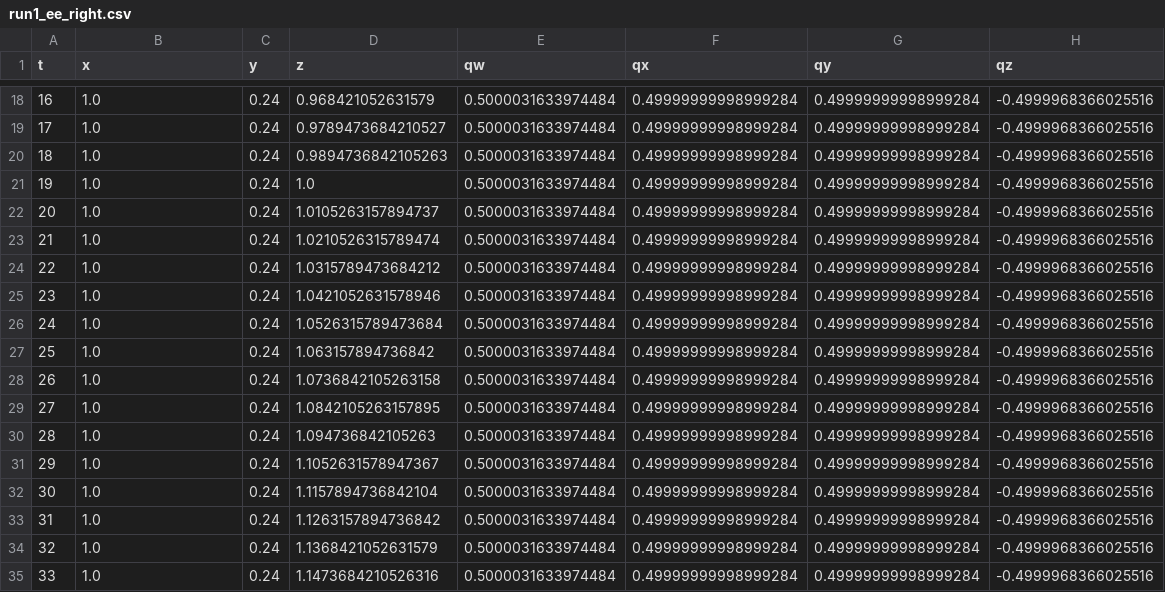
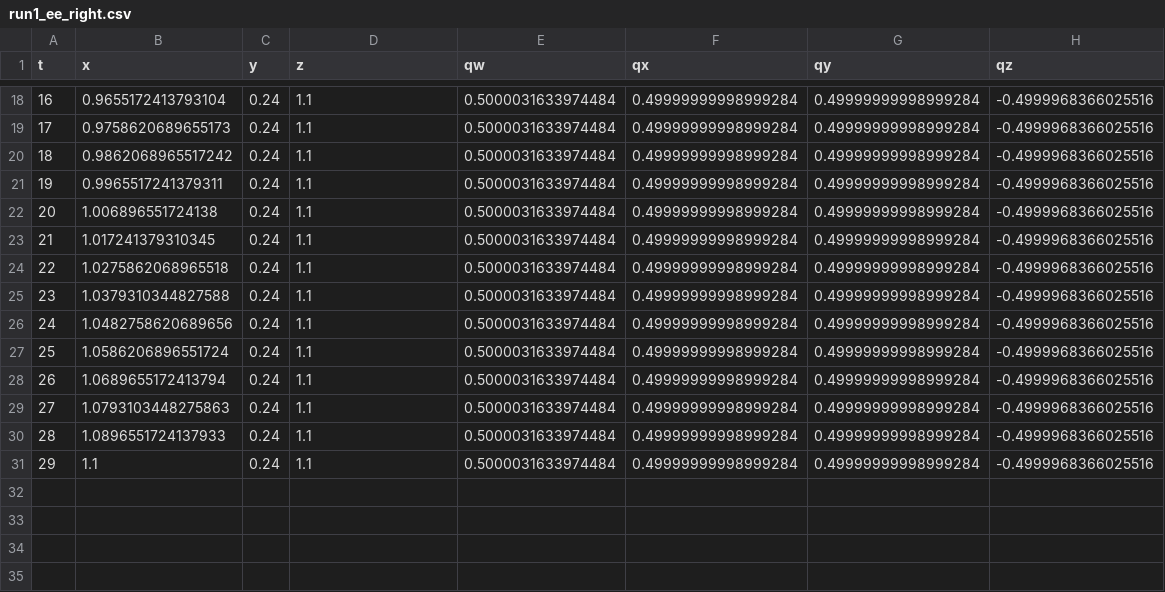
Before and after one commit to kevschmidt-cell/cppflow, a CSV file: run1_ee_right.csv, drawn as a sheet; only a part is shown, gaps mark what is left out; the diff covers the shown part only.

```diff
--- a/run1_ee_right.csv
+++ b/run1_ee_right.csv
@@ -18,18 +18,14 @@ t,x,y,z,qw,qx,qy,qz
-16,1.0,0.24,0.968421052631579,0.5000031633974484,0.49999999998999284,0.49999999998999284,-0.4999968366025516
-17,1.0,0.24,0.9789473684210527,0.5000031633974484,0.49999999998999284,0.49999999998999284,-0.4999968366025516
-18,1.0,0.24,0.9894736842105263,0.5000031633974484,0.49999999998999284,0.49999999998999284,-0.4999968366025516
-19,1.0,0.24,1.0,0.5000031633974484,0.49999999998999284,0.49999999998999284,-0.4999968366025516
-20,1.0,0.24,1.0105263157894737,0.5000031633974484,0.49999999998999284,0.49999999998999284,-0.4999968366025516
-21,1.0,0.24,1.0210526315789474,0.5000031633974484,0.49999999998999284,0.49999999998999284,-0.4999968366025516
-22,1.0,0.24,1.0315789473684212,0.5000031633974484,0.49999999998999284,0.49999999998999284,-0.4999968366025516
-23,1.0,0.24,1.0421052631578946,0.5000031633974484,0.49999999998999284,0.49999999998999284,-0.4999968366025516
-24,1.0,0.24,1.0526315789473684,0.5000031633974484,0.49999999998999284,0.49999999998999284,-0.4999968366025516
-25,1.0,0.24,1.063157894736842,0.5000031633974484,0.49999999998999284,0.49999999998999284,-0.4999968366025516
-26,1.0,0.24,1.0736842105263158,0.5000031633974484,0.49999999998999284,0.49999999998999284,-0.4999968366025516
-27,1.0,0.24,1.0842105263157895,0.5000031633974484,0.49999999998999284,0.49999999998999284,-0.4999968366025516
-28,1.0,0.24,1.094736842105263,0.5000031633974484,0.49999999998999284,0.49999999998999284,-0.4999968366025516
-29,1.0,0.24,1.1052631578947367,0.5000031633974484,0.49999999998999284,0.49999999998999284,-0.4999968366025516
-30,1.0,0.24,1.1157894736842104,0.5000031633974484,0.49999999998999284,0.49999999998999284,-0.4999968366025516
-31,1.0,0.24,1.1263157894736842,0.5000031633974484,0.49999999998999284,0.49999999998999284,-0.4999968366025516
-32,1.0,0.24,1.1368421052631579,0.5000031633974484,0.49999999998999284,0.49999999998999284,-0.4999968366025516
-33,1.0,0.24,1.1473684210526316,0.5000031633974484,0.49999999998999284,0.49999999998999284,-0.4999968366025516
+16,0.9655172413793104,0.24,1.1,0.5000031633974484,0.49999999998999284,0.49999999998999284,-0.4999968366025516
+17,0.9758620689655173,0.24,1.1,0.5000031633974484,0.49999999998999284,0.49999999998999284,-0.4999968366025516
+18,0.9862068965517242,0.24,1.1,0.5000031633974484,0.49999999998999284,0.49999999998999284,-0.4999968366025516
+19,0.9965517241379311,0.24,1.1,0.5000031633974484,0.49999999998999284,0.49999999998999284,-0.4999968366025516
+20,1.006896551724138,0.24,1.1,0.5000031633974484,0.49999999998999284,0.49999999998999284,-0.4999968366025516
+21,1.017241379310345,0.24,1.1,0.5000031633974484,0.49999999998999284,0.49999999998999284,-0.4999968366025516
+22,1.0275862068965518,0.24,1.1,0.5000031633974484,0.49999999998999284,0.49999999998999284,-0.4999968366025516
+23,1.0379310344827588,0.24,1.1,0.5000031633974484,0.49999999998999284,0.49999999998999284,-0.4999968366025516
+24,1.0482758620689656,0.24,1.1,0.5000031633974484,0.49999999998999284,0.49999999998999284,-0.4999968366025516
+25,1.0586206896551724,0.24,1.1,0.5000031633974484,0.49999999998999284,0.49999999998999284,-0.4999968366025516
+26,1.0689655172413794,0.24,1.1,0.5000031633974484,0.49999999998999284,0.49999999998999284,-0.4999968366025516
+27,1.0793103448275863,0.24,1.1,0.5000031633974484,0.49999999998999284,0.49999999998999284,-0.4999968366025516
+28,1.0896551724137933,0.24,1.1,0.5000031633974484,0.49999999998999284,0.49999999998999284,-0.4999968366025516
+29,1.1,0.24,1.1,0.5000031633974484,0.49999999998999284,0.49999999998999284,-0.4999968366025516
```
Also changed, not shown: 5 removed rows and 32 edited cells elsewhere in this file, run1_ee_left.csv, run1_ik_left.csv, 6 other files.
